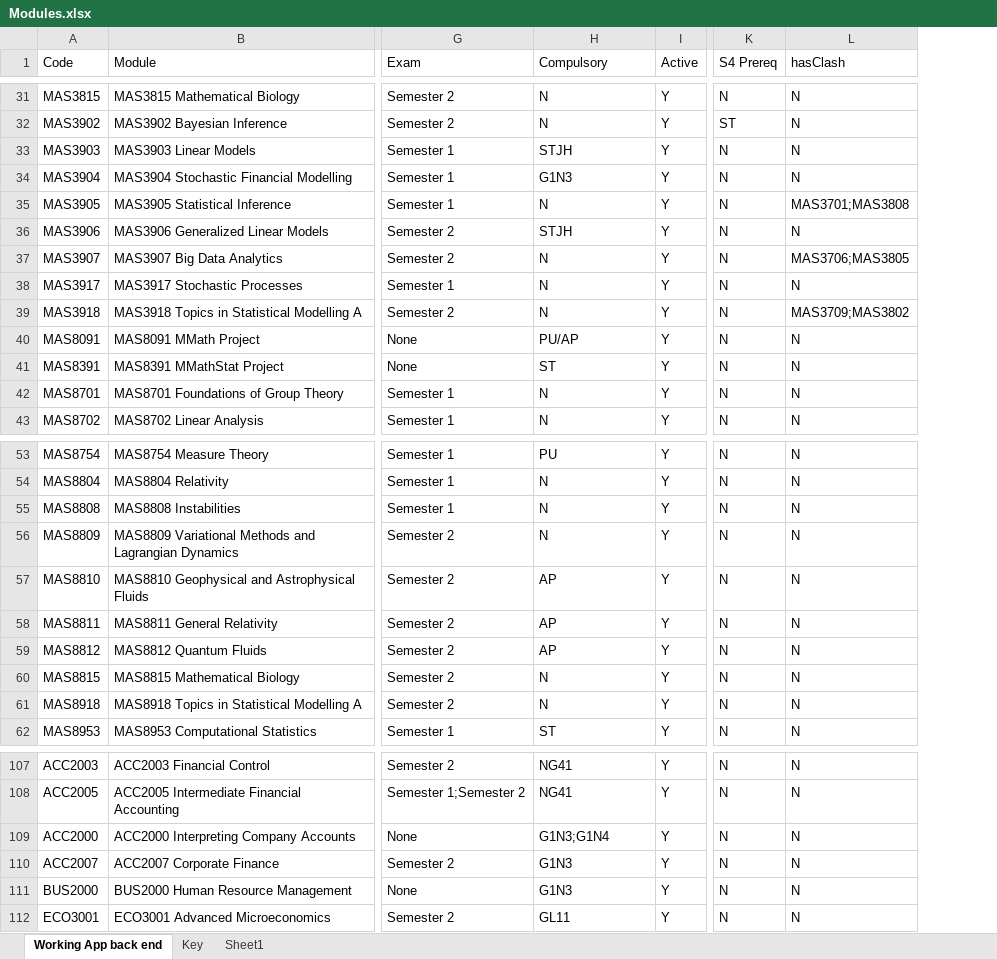
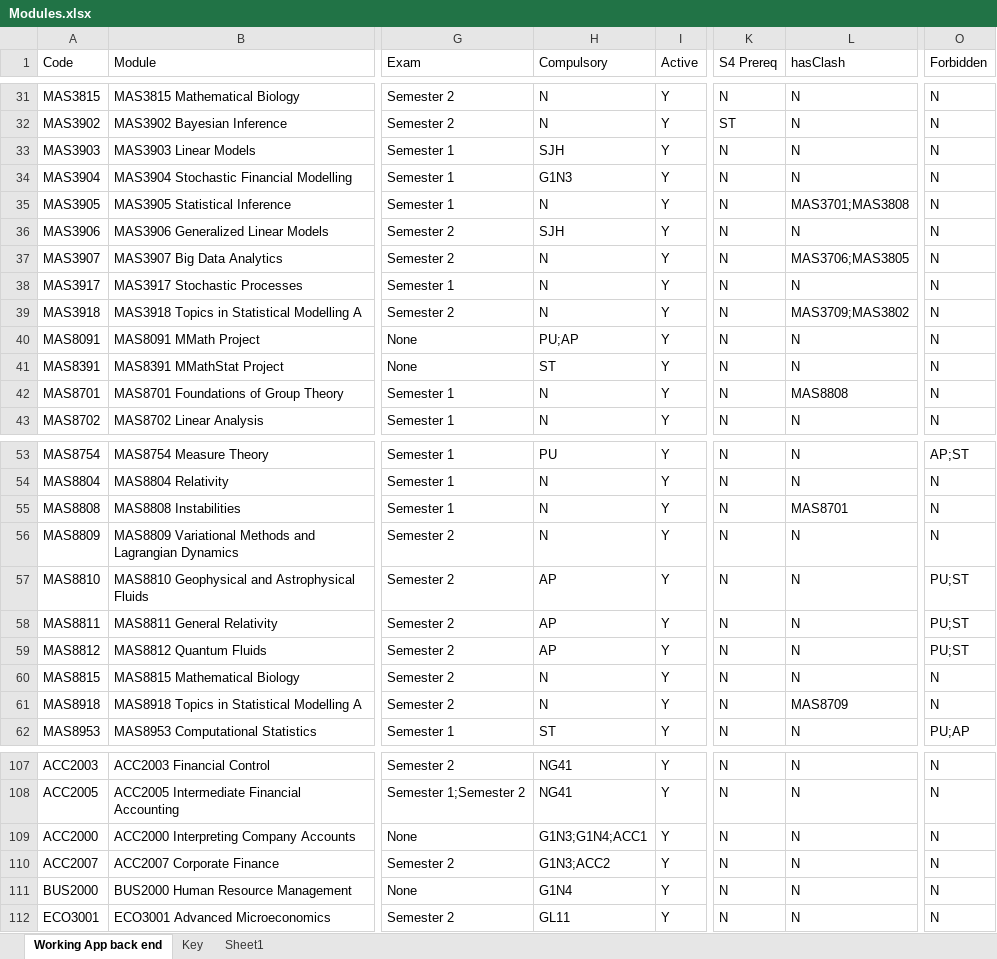
Before and after one commit to JoeMatthews0/PreReg, an Excel workbook: Modules.xlsx, sheet Working App back end, drawn as a sheet; only a part is shown, gaps mark what is left out; values as stored, in another font and other column widths than the file's, no borders; the diff covers the shown part only; the diff names each change by its address in the sheet, - before the commit and + after, or states it on an @@ line.

```diff
--- a/Modules.xlsx (sheet Working App back end)
+++ b/Modules.xlsx (sheet Working App back end)
+column O (Forbidden), rows 31-43: all N; rows 53-62: AP;ST | N | N | N | PU;ST | PU;ST | PU;ST | N | N | PU;AP; rows 107-112: all N
-H33 (Compulsory): STJH
+H33 (Compulsory): SJH
-H36 (Compulsory): STJH
+H36 (Compulsory): SJH
-H40 (Compulsory): PU/AP
+H40 (Compulsory): PU;AP
-L42 (hasClash): N
+L42 (hasClash): MAS8808
-L55 (hasClash): N
+L55 (hasClash): MAS8701
-L61 (hasClash): N
+L61 (hasClash): MAS8709
-H109 (Compulsory): G1N3;G1N4
+H109 (Compulsory): G1N3;G1N4;ACC1
-H110 (Compulsory): G1N3
+H110 (Compulsory): G1N3;ACC2
-H111 (Compulsory): G1N3
+H111 (Compulsory): G1N4
```
Also changed, not shown: 1 added row and 29 edited cells elsewhere in this sheet, 3 other files.
